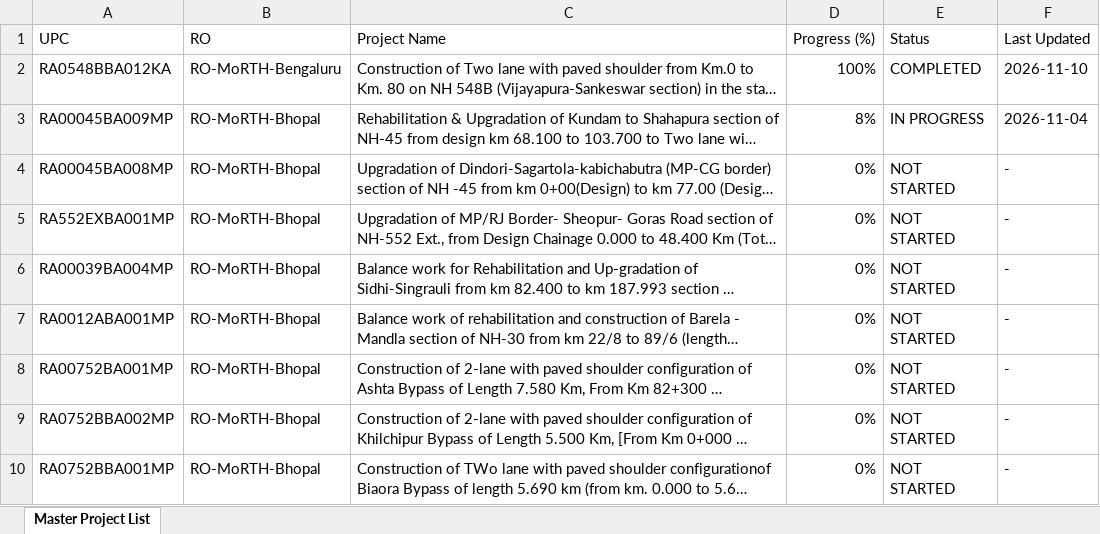
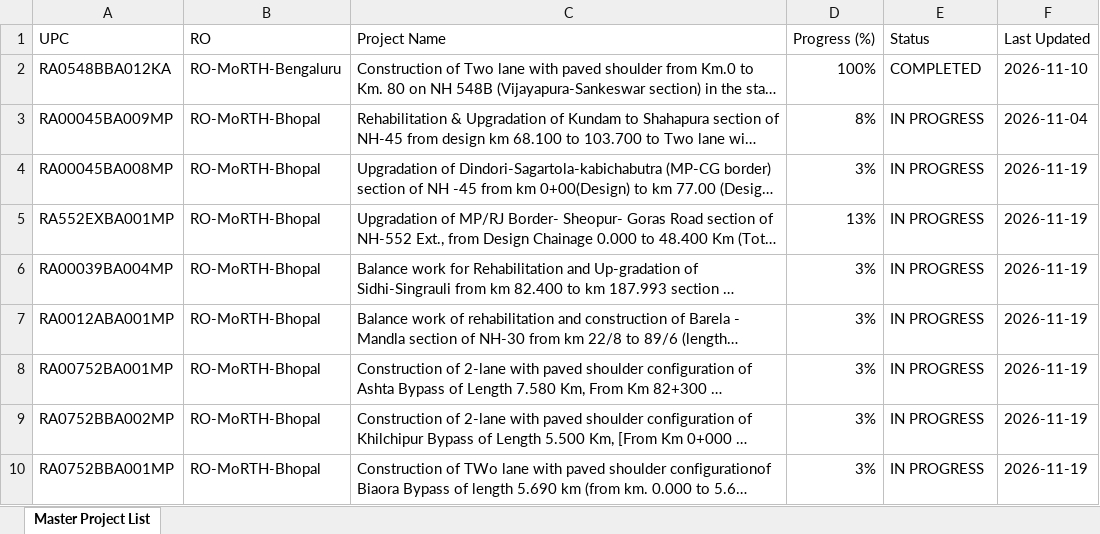
Before and after one commit to manojcivil2017-bit/manojdashboard, an Excel workbook: morth-aeie.xlsx, sheet Master Project List, drawn as a sheet; only a part is shown; long unchanged cells end in …; values as stored, in another font and other column widths than the file's, no cell formats; the diff covers the shown part only; the diff names each change by its address in the sheet, - before the commit and + after, or states it on an @@ line.

Commit message:
Update MoRTH AE/IE Consultant Rating data (MoRTH_AEIE_Master_Directory_2026-11-20.xlsx)

```diff
--- a/morth-aeie.xlsx (sheet Master Project List)
+++ b/morth-aeie.xlsx (sheet Master Project List)
-D4 (Progress (%)): 0%
+D4 (Progress (%)): 3%
-E4:E10 (Status): NOT STARTED
+E4:E10 (Status): IN PROGRESS
-F4:F10 (Last Updated): -
+F4:F10 (Last Updated): 2026-11-19
-D5 (Progress (%)): 0%
+D5 (Progress (%)): 13%
-D6:D10 (Progress (%)): 0%
+D6:D10 (Progress (%)): 3%
```
Also changed, not shown: 121 edited cells elsewhere in this sheet, cell formats.
